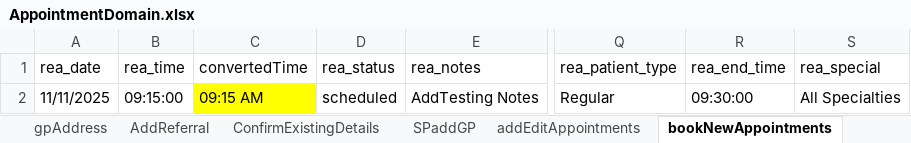
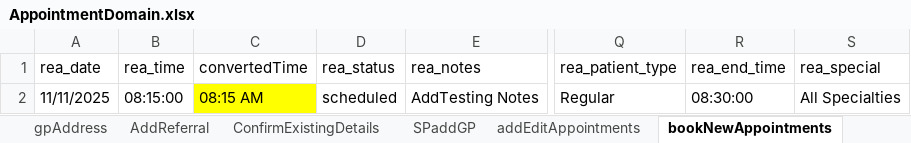
Before and after one commit to manojvyavahare27/C4Automation, an Excel workbook: ExcelFiles/AppointmentDomain.xlsx, sheet bookNewAppointments, drawn as a sheet; only a part is shown, gaps mark what is left out; values as stored, in another font and other column widths than the file's, no borders; the diff names each change by its address in the sheet, - before the commit and + after, or states it on an @@ line.

```diff
--- a/ExcelFiles/AppointmentDomain.xlsx (sheet bookNewAppointments)
+++ b/ExcelFiles/AppointmentDomain.xlsx (sheet bookNewAppointments)
-B2 (rea_time): 09:15:00
+B2 (rea_time): 08:15:00
-C2 (convertedTime): 09:15 AM
+C2 (convertedTime): 08:15 AM
-R2 (rea_end_time): 09:30:00
+R2 (rea_end_time): 08:30:00
```
Also changed, not shown: sheet addEditAppointments, sheet CancelBookAppointment.
